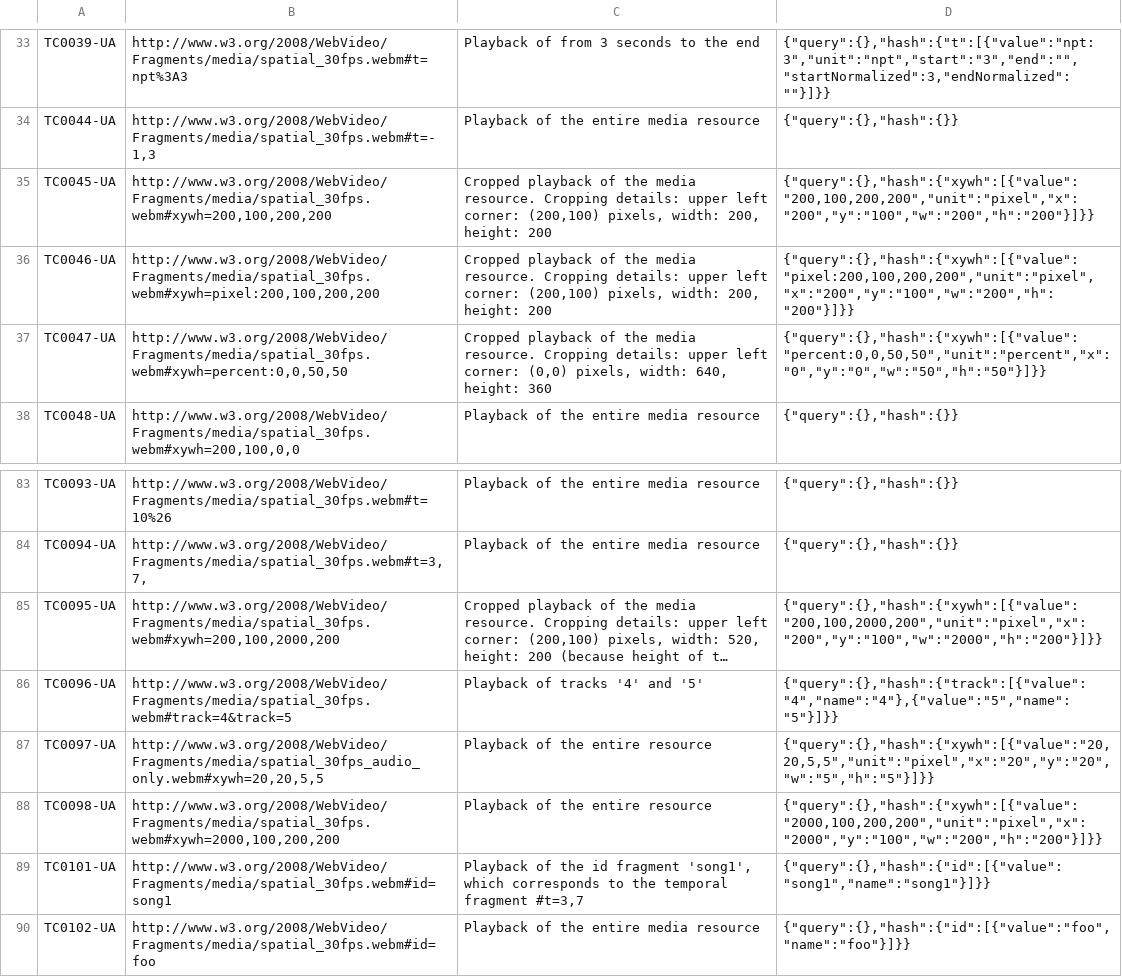
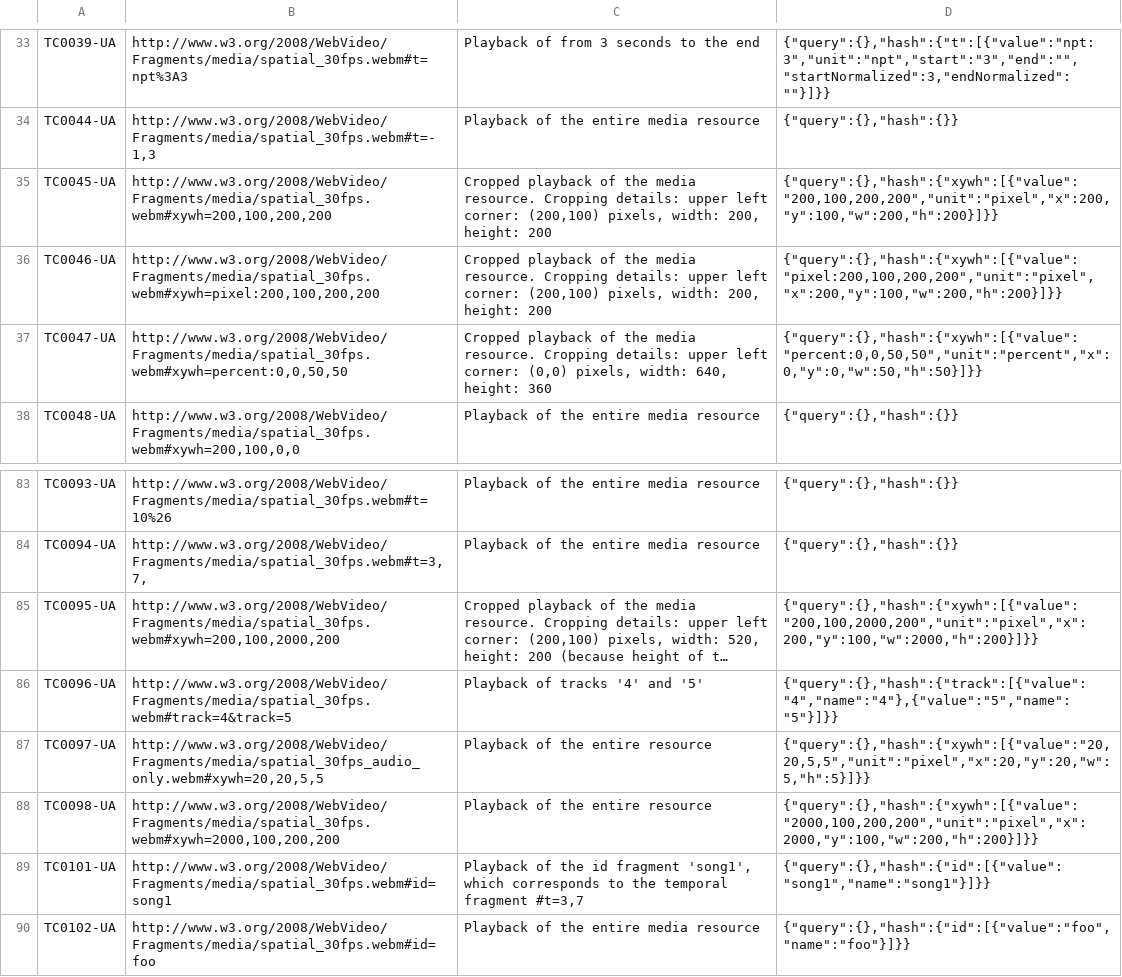
Before and after one commit to tomayac/Media-Fragments-URI, a TSV file: test_resources/testcases.tsv, drawn as a sheet; only a part is shown, gaps mark what is left out; long unchanged cells end in …; the diff names each change by its address in the sheet, - before the commit and + after, or states it on an @@ line.

Commit message:
updated tests (xywh are integer now)

```diff
--- a/test_resources/testcases.tsv
+++ b/test_resources/testcases.tsv
-D35: {"query":{},"hash":{"xywh":[{"value":"200,100,200,200","unit":"pixel","x":"200","y":"100","w":"200","h":"200"}]}}
+D35: {"query":{},"hash":{"xywh":[{"value":"200,100,200,200","unit":"pixel","x":200,"y":100,"w":200,"h":200}]}}
-D36: {"query":{},"hash":{"xywh":[{"value":"pixel:200,100,200,200","unit":"pixel","x":"200","y":"100","w":"200","h":"200"}]}}
+D36: {"query":{},"hash":{"xywh":[{"value":"pixel:200,100,200,200","unit":"pixel","x":200,"y":100,"w":200,"h":200}]}}
-D37: {"query":{},"hash":{"xywh":[{"value":"percent:0,0,50,50","unit":"percent","x":"0","y":"0","w":"50","h":"50"}]}}
+D37: {"query":{},"hash":{"xywh":[{"value":"percent:0,0,50,50","unit":"percent","x":0,"y":0,"w":50,"h":50}]}}
-D85: {"query":{},"hash":{"xywh":[{"value":"200,100,2000,200","unit":"pixel","x":"200","y":"100","w":"2000","h":"200"}]}}
+D85: {"query":{},"hash":{"xywh":[{"value":"200,100,2000,200","unit":"pixel","x":200,"y":100,"w":2000,"h":200}]}}
-D87: {"query":{},"hash":{"xywh":[{"value":"20,20,5,5","unit":"pixel","x":"20","y":"20","w":"5","h":"5"}]}}
+D87: {"query":{},"hash":{"xywh":[{"value":"20,20,5,5","unit":"pixel","x":20,"y":20,"w":5,"h":5}]}}
-D88: {"query":{},"hash":{"xywh":[{"value":"2000,100,200,200","unit":"pixel","x":"2000","y":"100","w":"200","h":"200"}]}}
+D88: {"query":{},"hash":{"xywh":[{"value":"2000,100,200,200","unit":"pixel","x":2000,"y":100,"w":200,"h":200}]}}
```
